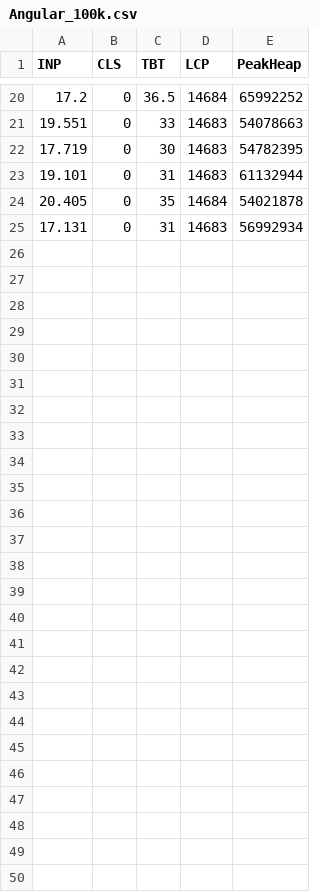
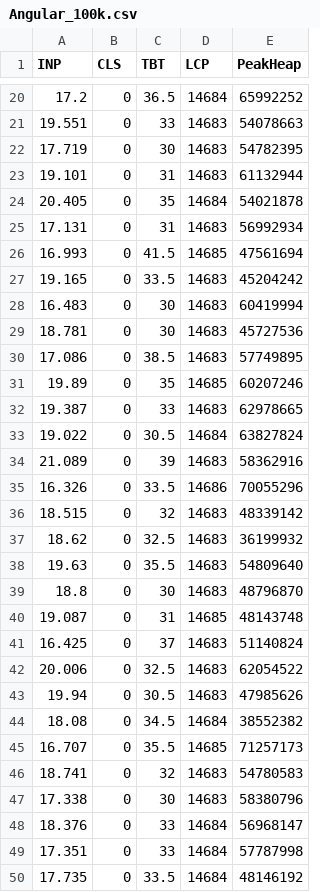
Before and after one commit to Weofi/masterarbeit-dashboard, a CSV file: measurement_data/Angular_100k.csv, drawn as a sheet; only a part is shown, gaps mark what is left out.

```diff
--- a/measurement_data/Angular_100k.csv
+++ b/measurement_data/Angular_100k.csv
@@ -25 +25,26 @@ INP,CLS,TBT,LCP, PeakHeap
 17.131,0,31,14683,56992934
+16.993,0,41.5,14685,47561694
+19.165,0,33.5,14683,45204242
+16.483,0,30,14683,60419994
+18.781,0,30,14683,45727536
+17.086,0,38.5,14683,57749895
+19.89,0,35,14685,60207246
+19.387,0,33,14683,62978665
+19.022,0,30.5,14684,63827824
+21.089,0,39,14683,58362916
+16.326,0,33.5,14686,70055296
+18.515,0,32,14683,48339142
+18.62,0,32.5,14683,36199932
+19.63,0,35.5,14683,54809640
+18.8,0,30,14683,48796870
+19.087,0,31,14685,48143748
+16.425,0,37,14683,51140824
+20.006,0,32.5,14683,62054522
+19.94,0,30.5,14683,47985626
+18.08,0,34.5,14684,38552382
+16.707,0,35.5,14685,71257173
+18.741,0,32,14683,54780583
+17.338,0,30,14683,58380796
+18.376,0,33,14684,56968147
+17.351,0,33,14684,57787998
+17.735,0,33.5,14684,48146192
```
Also changed, not shown: measurement_data/Angular_1M.csv, measurement_data/React_100k.csv, 9 other files.
